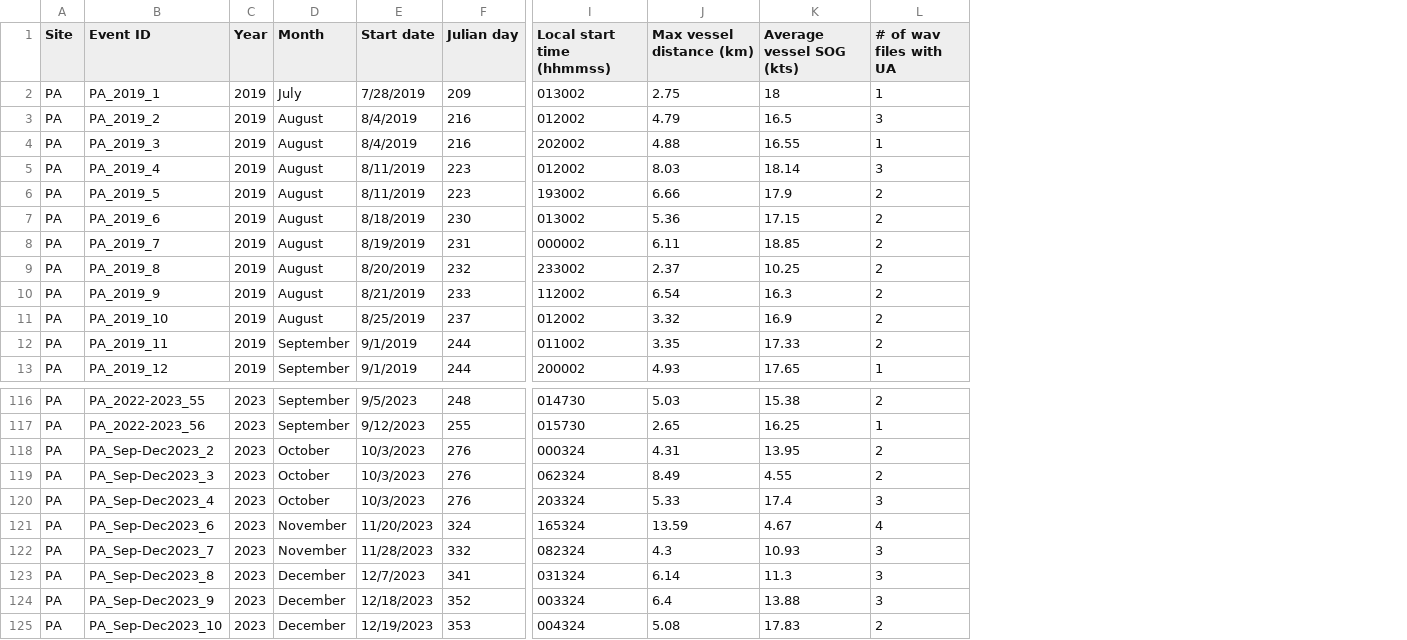
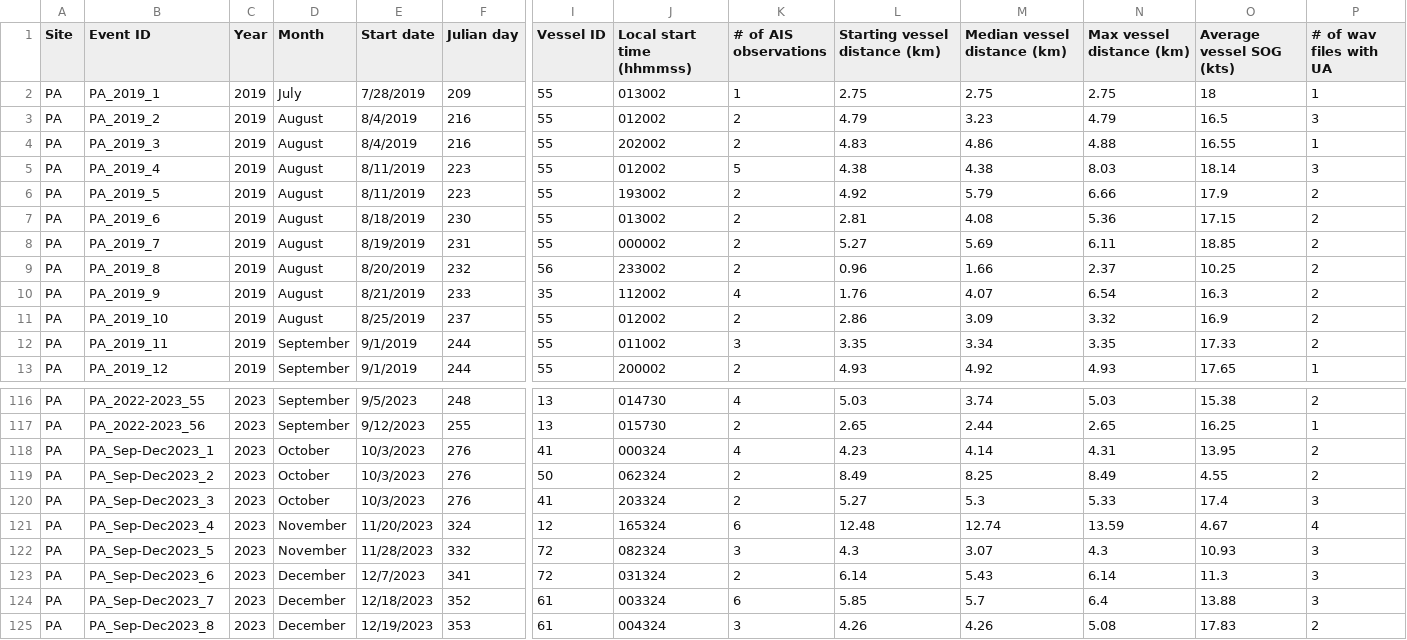
Before and after one commit to zoer27/UAinSalishSea, a CSV file: data/events/Events_PA_2019-2023.csv, drawn as a sheet; only a part is shown, gaps mark what is left out; removed rows and columns are numbered as before the commit, all else as after; rows hold the shown columns only; the diff names each change by its address in the sheet, - before the commit and + after, or states it on an @@ line.

```diff
--- a/data/events/Events_PA_2019-2023.csv
+++ b/data/events/Events_PA_2019-2023.csv
+column I (Vessel ID), rows 2-13: 55 | 55 | 55 | 55 | 55 | 55 | 55 | 56 | 35 | 55 | 55 | 55; rows 116-117: 13 | 13; rows 119-125: 50 | 41 | 12 | 72 | 72 | 61 | 61
+column K (# of AIS observations), rows 2-13: 1 | 2 | 2 | 5 | 2 | 2 | 2 | 2 | 4 | 2 | 3 | 2; rows 116-117: 4 | 2; rows 119-125: 2 | 2 | 6 | 3 | 2 | 6 | 3
+column L (Starting vessel distance (km)), rows 2-13: 2.75 | 4.79 | 4.83 | 4.38 | 4.92 | 2.81 | 5.27 | 0.96 | 1.76 | 2.86 | 3.35 | 4.93; rows 116-117: 5.03 | 2.65; rows 119-125: 8.49 | 5.27 | 12.48 | 4.3 | 6.14 | 5.85 | 4.26
+column M (Median vessel distance (km)), rows 2-13: 2.75 | 3.23 | 4.86 | 4.38 | 5.79 | 4.08 | 5.69 | 1.66 | 4.07 | 3.09 | 3.34 | 4.92; rows 116-117: 3.74 | 2.44; rows 119-125: 8.25 | 5.3 | 12.74 | 3.07 | 5.43 | 5.7 | 4.26
+row 118: PA | PA_Sep-Dec2023_1 | 2023 | October | 10/3/2023 | 276 | 41 | 000324 | 4 | 4.23 | 4.14 | 4.31 | 13.95 | 2
-J119 (Local start time (hhmmss)): 000324
+J119 (Local start time (hhmmss)): 062324
-N119 (Max vessel distance (km)): 4.31
+N119 (Max vessel distance (km)): 8.49
-O119 (Average vessel SOG (kts)): 13.95
+O119 (Average vessel SOG (kts)): 4.55
-J120 (Local start time (hhmmss)): 062324
+J120 (Local start time (hhmmss)): 203324
-N120 (Max vessel distance (km)): 8.49
+N120 (Max vessel distance (km)): 5.33
-O120 (Average vessel SOG (kts)): 4.55
+O120 (Average vessel SOG (kts)): 17.4
-P120 (# of wav files with UA): 2
+P120 (# of wav files with UA): 3
-D121 (Month): October
+D121 (Month): November
-E121 (Start date): 10/3/2023
+E121 (Start date): 11/20/2023
-F121 (Julian day): 276
+F121 (Julian day): 324
-J121 (Local start time (hhmmss)): 203324
+J121 (Local start time (hhmmss)): 165324
-N121 (Max vessel distance (km)): 5.33
+N121 (Max vessel distance (km)): 13.59
-O121 (Average vessel SOG (kts)): 17.4
+O121 (Average vessel SOG (kts)): 4.67
-P121 (# of wav files with UA): 3
+P121 (# of wav files with UA): 4
-row 121: PA | PA_Sep-Dec2023_6 | 2023 | November | 11/20/2023 | 324 | 165324 | 13.59 | 4.67 | 4
-B122 (Event ID): PA_Sep-Dec2023_7
+B122 (Event ID): PA_Sep-Dec2023_5
-B123 (Event ID): PA_Sep-Dec2023_8
+B123 (Event ID): PA_Sep-Dec2023_6
-B124 (Event ID): PA_Sep-Dec2023_9
+B124 (Event ID): PA_Sep-Dec2023_7
-B125 (Event ID): PA_Sep-Dec2023_10
+B125 (Event ID): PA_Sep-Dec2023_8
```
Also changed, not shown: data/events/Events_DB_2019-2023.csv, data/events/Events_HB_2019-2023.csv, 21 other files.
